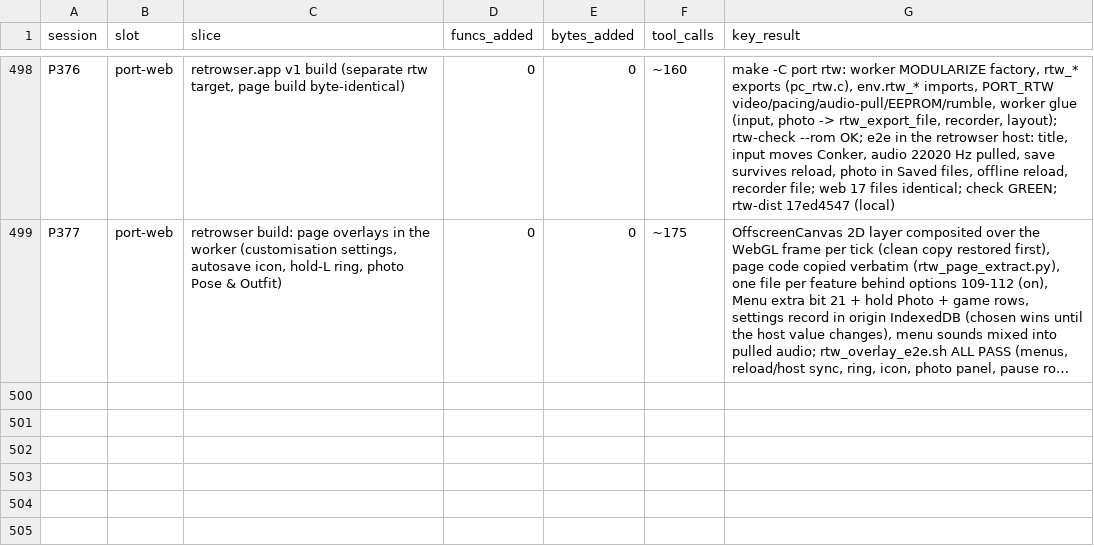
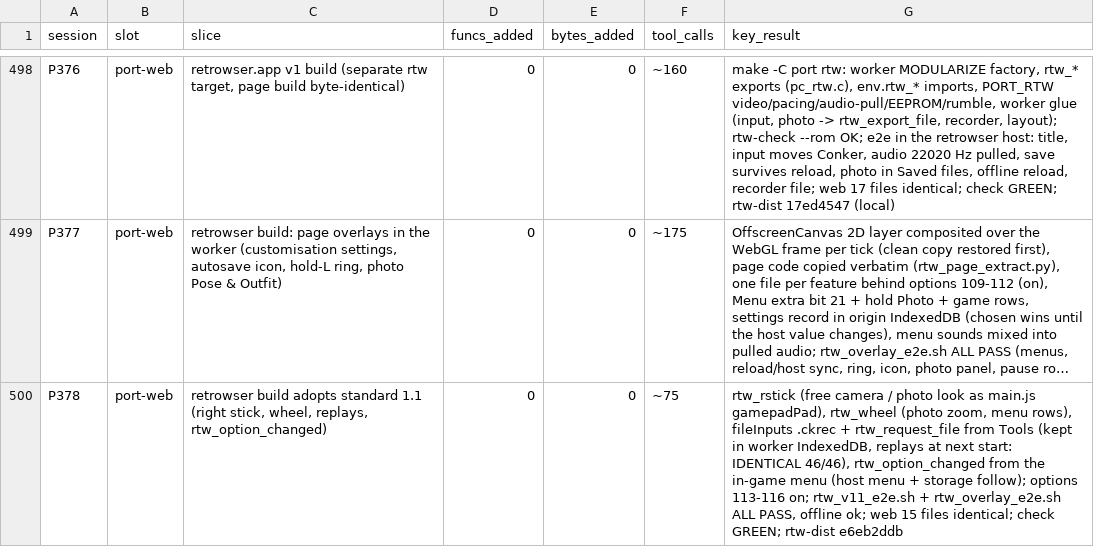
Before and after one commit to Sorikairox/conker-eu-port, a TSV file: docs/progress/sessions.tsv, drawn as a sheet; only a part is shown, gaps mark what is left out; long unchanged cells end in …; the diff names each change by its address in the sheet, - before the commit and + after, or states it on an @@ line.

```diff
--- a/docs/progress/sessions.tsv
+++ b/docs/progress/sessions.tsv
+row 500: P378 | port-web | retrowser build adopts standard 1.1 (right stick, wheel, replays, rtw_option_changed) | 0 | 0 | ~75 | rtw_rstick (free camera / photo look as main.js gamepadPad), rtw_wheel (photo zoom, menu rows), fileInputs .ckrec + rtw_request_file from Tools (kept in worker IndexedDB, replays at next start: IDENTICAL 46/46), rtw_option_changed from the in-game menu (host menu + storage follow); options 113-116 on; rtw_v11_e2e.sh + rtw_overlay_e2e.sh ALL PASS, offline ok; web 15 files identical; check GREEN; rtw-dist e6eb2ddb
```
Also changed, not shown: 1 other file.
